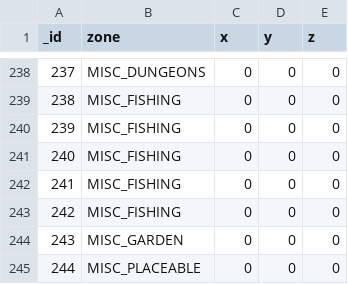
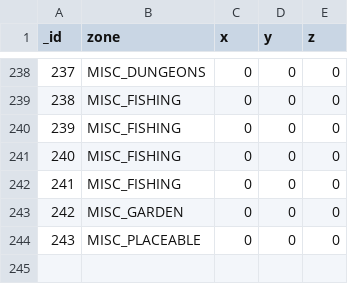
Before and after one commit to Swofty-Developments/HypixelSkyBlock, a CSV file: configuration/Minestom.fairysouls.csv, drawn as a sheet; only a part is shown, gaps mark what is left out; removed rows and columns are numbered as before the commit, all else as after; the diff names each change by its address in the sheet, - before the commit and + after, or states it on an @@ line.

```diff
--- a/configuration/Minestom.fairysouls.csv
+++ b/configuration/Minestom.fairysouls.csv
-row 243: 242 | MISC_FISHING | 0 | 0 | 0
@@ column A (_id) renumbered from row 243 down @@
```
Also changed, not shown: 1 other file.
